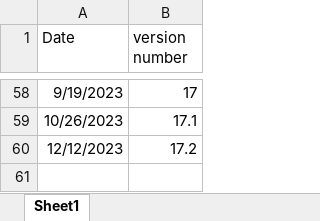
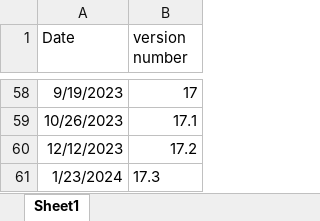
Before and after one commit to MarvinCui/PredictiOSVersionRelease, an Excel workbook: Resources/iOS release date.xlsx, sheet Sheet1, drawn as a sheet; only a part is shown, gaps mark what is left out; values as stored, in another font and other column widths than the file's, no borders; the diff names each change by its address in the sheet, - before the commit and + after, or states it on an @@ line.

Commit message:
2024-01-23 Update
1. Update iOS 17.3 Release Date in 'iOS release date.xlsx'
2. Update the prediction of iOS 17.4 Release Date in Readme

```diff
--- a/Resources/iOS release date.xlsx (sheet Sheet1)
+++ b/Resources/iOS release date.xlsx (sheet Sheet1)
+row 61: 1/23/2024 | 17.3
```
Also changed, not shown: 4 other files.
